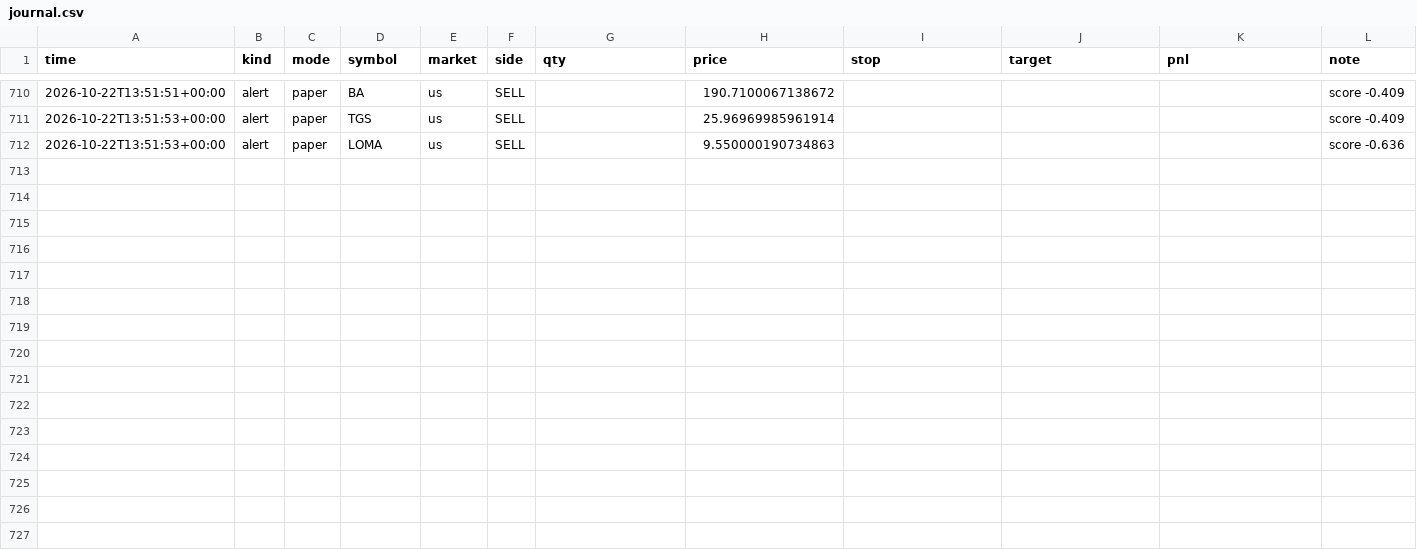
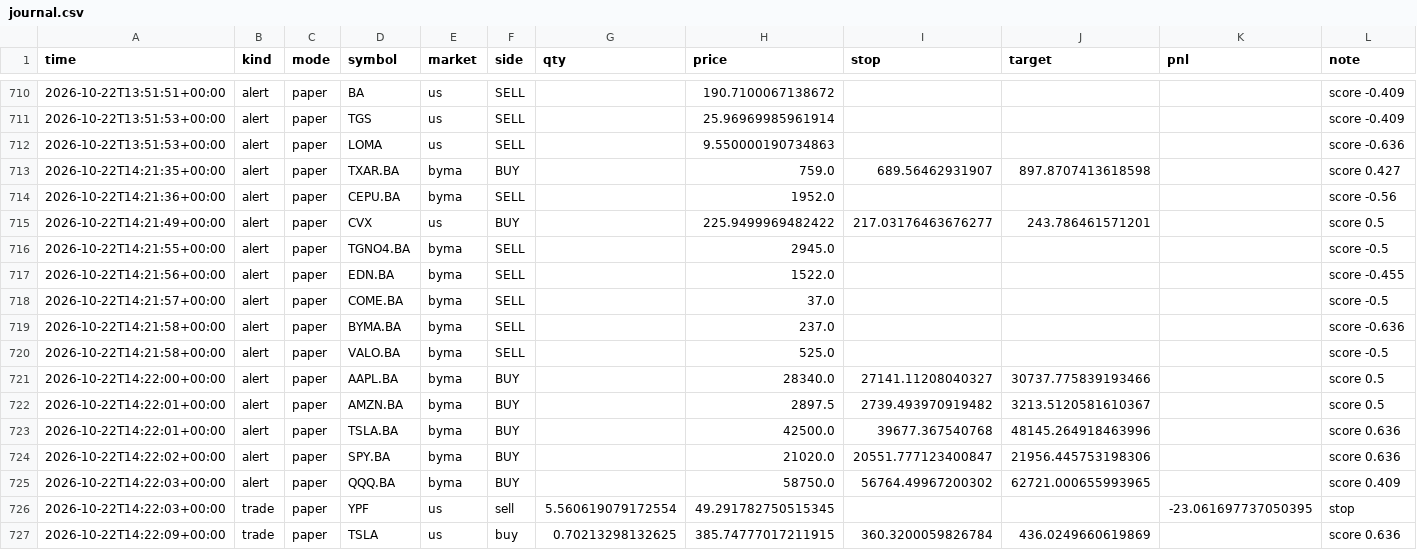
Before and after one commit to ivanbarone0114-wq/Trading-Bot, a CSV file: state/journal.csv, drawn as a sheet; only a part is shown, gaps mark what is left out; rows hold the shown columns only; the diff names each change by its address in the sheet, - before the commit and + after, or states it on an @@ line.

```diff
--- a/state/journal.csv
+++ b/state/journal.csv
+row 713: 2026-10-22T14:21:35+00:00 | alert | paper | TXAR.BA | byma | BUY |  | 759.0 | 689.56462931907 | 897.8707413618598 |  | score 0.427
+row 714: 2026-10-22T14:21:36+00:00 | alert | paper | CEPU.BA | byma | SELL |  | 1952.0 |  |  |  | score -0.56
+row 715: 2026-10-22T14:21:49+00:00 | alert | paper | CVX | us | BUY |  | 225.9499969482422 | 217.03176463676277 | 243.786461571201 |  | score 0.5
+row 716: 2026-10-22T14:21:55+00:00 | alert | paper | TGNO4.BA | byma | SELL |  | 2945.0 |  |  |  | score -0.5
+row 717: 2026-10-22T14:21:56+00:00 | alert | paper | EDN.BA | byma | SELL |  | 1522.0 |  |  |  | score -0.455
+row 718: 2026-10-22T14:21:57+00:00 | alert | paper | COME.BA | byma | SELL |  | 37.0 |  |  |  | score -0.5
+row 719: 2026-10-22T14:21:58+00:00 | alert | paper | BYMA.BA | byma | SELL |  | 237.0 |  |  |  | score -0.636
+row 720: 2026-10-22T14:21:58+00:00 | alert | paper | VALO.BA | byma | SELL |  | 525.0 |  |  |  | score -0.5
+row 721: 2026-10-22T14:22:00+00:00 | alert | paper | AAPL.BA | byma | BUY |  | 28340.0 | 27141.11208040327 | 30737.775839193466 |  | score 0.5
+row 722: 2026-10-22T14:22:01+00:00 | alert | paper | AMZN.BA | byma | BUY |  | 2897.5 | 2739.493970919482 | 3213.5120581610367 |  | score 0.5
+row 723: 2026-10-22T14:22:01+00:00 | alert | paper | TSLA.BA | byma | BUY |  | 42500.0 | 39677.367540768 | 48145.264918463996 |  | score 0.636
+row 724: 2026-10-22T14:22:02+00:00 | alert | paper | SPY.BA | byma | BUY |  | 21020.0 | 20551.777123400847 | 21956.445753198306 |  | score 0.636
+row 725: 2026-10-22T14:22:03+00:00 | alert | paper | QQQ.BA | byma | BUY |  | 58750.0 | 56764.49967200302 | 62721.000655993965 |  | score 0.409
+row 726: 2026-10-22T14:22:03+00:00 | trade | paper | YPF | us | sell | 5.560619079172554 | 49.291782750515345 |  |  | -23.061697737050395 | stop
+row 727: 2026-10-22T14:22:09+00:00 | trade | paper | TSLA | us | buy | 0.70213298132625 | 385.74777017211915 | 360.3200059826784 | 436.0249660619869 |  | score 0.636
```
Also changed, not shown: state/equity_intraday.csv, 4 other files.
